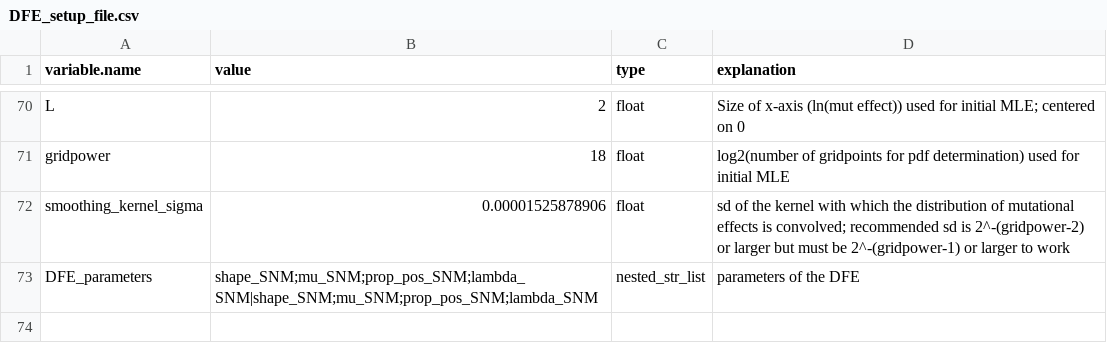
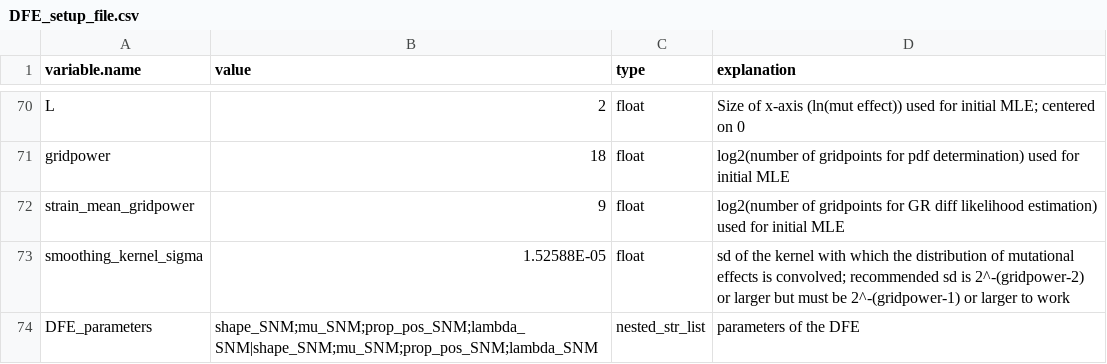
Before and after one commit to plavskin/GR_diff_DFE, a CSV file: DFE_setup_file.csv, drawn as a sheet; only a part is shown, gaps mark what is left out.

Commit message:
Added separate grid size for estimation of GR diff likelihood, which does not need need to be estimated on as dense a grid as the distribution of mutational effects itself

```diff
--- a/DFE_setup_file.csv
+++ b/DFE_setup_file.csv
@@ -71,3 +71,4 @@ L,2,float,Size of x-axis (ln(mut effect)) used for initial MLE; centered on 0
 gridpower,18,float,log2(number of gridpoints for pdf determination) used for initial MLE
-smoothing_kernel_sigma,0.00001525878906,float,sd of the kernel with which the distribution of mutational effects is convolved; recommended sd is 2^-(gridpower-2) or larger but must be 2^-(gridpower-1) or larger to work
+strain_mean_gridpower,9,float,log2(number of gridpoints for GR diff likelihood estimation) used for initial MLE
+smoothing_kernel_sigma,1.52588E-05,float,sd of the kernel with which the distribution of mutational effects is convolved; recommended sd is 2^-(gridpower-2) or larger but must be 2^-(gridpower-1) or larger to work
 DFE_parameters,shape_SNM;mu_SNM;prop_pos_SNM;lambda_SNM|shape_SNM;mu_SNM;prop_pos_SNM;lambda_SNM,nested_str_list,parameters of the DFE
```
Also changed, not shown: 3 other files.
